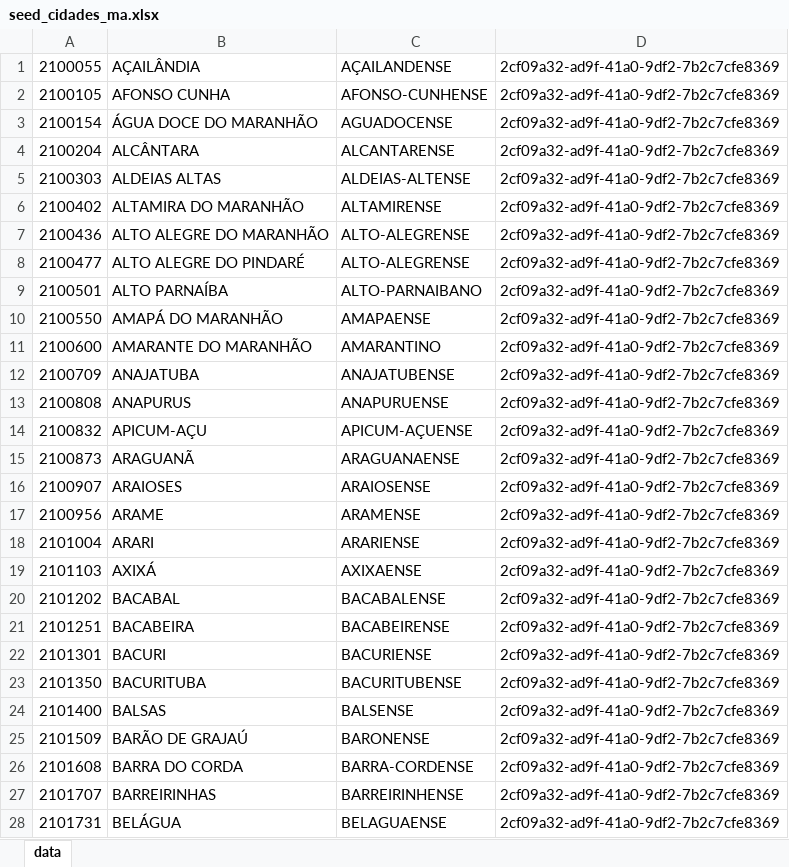
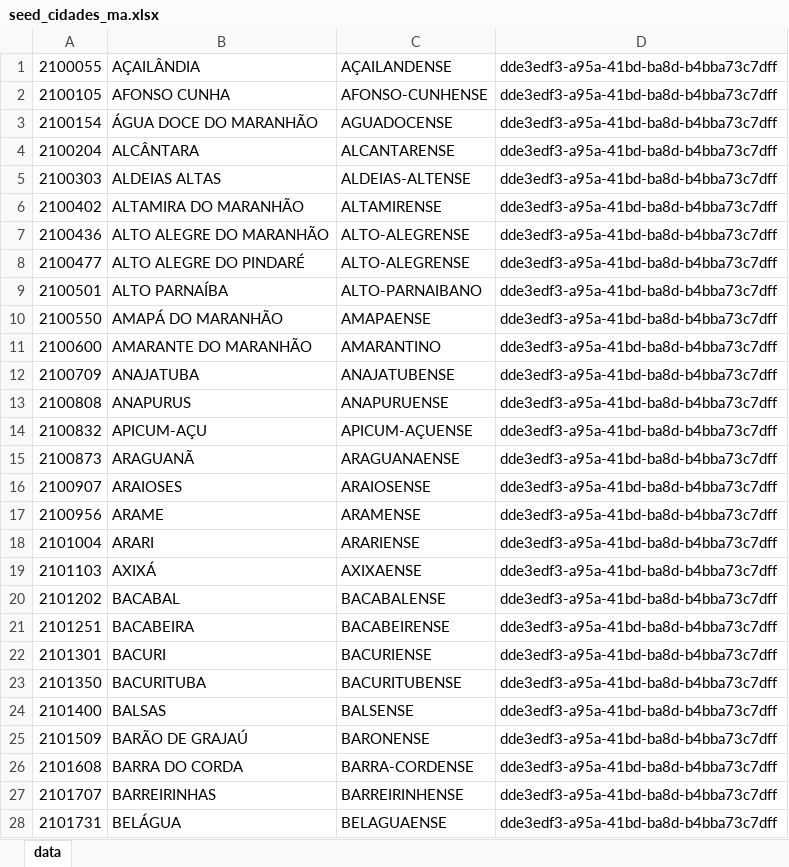
Before and after one commit to gabrielmaialva33/laradev-gcm, an Excel workbook: storage/app/xlsx/seed_cidades_ma.xlsx, sheet data, drawn as a sheet; only a part is shown; values as stored, in another font and other column widths than the file's, no borders; the diff covers the shown part only; the diff names each change by its address in the sheet, - before the commit and + after, or states it on an @@ line.

```diff
--- a/storage/app/xlsx/seed_cidades_ma.xlsx (sheet data)
+++ b/storage/app/xlsx/seed_cidades_ma.xlsx (sheet data)
-D1:D28: 2cf09a32-ad9f-41a0-9df2-7b2c7cfe8369
+D1:D28: dde3edf3-a95a-41bd-ba8d-b4bba73c7dff
```
Also changed, not shown: 189 edited cells elsewhere in this sheet, storage/app/xlsx/seed_bairros_itarare.xlsx, storage/app/xlsx/seed_cidades_mt.xlsx, 39 other files.
